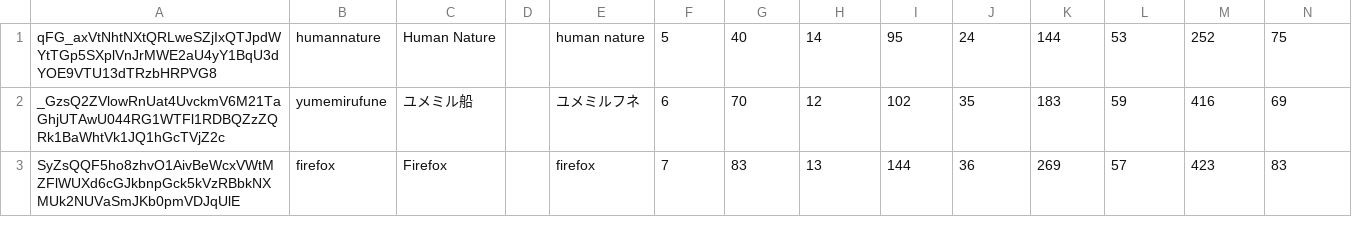
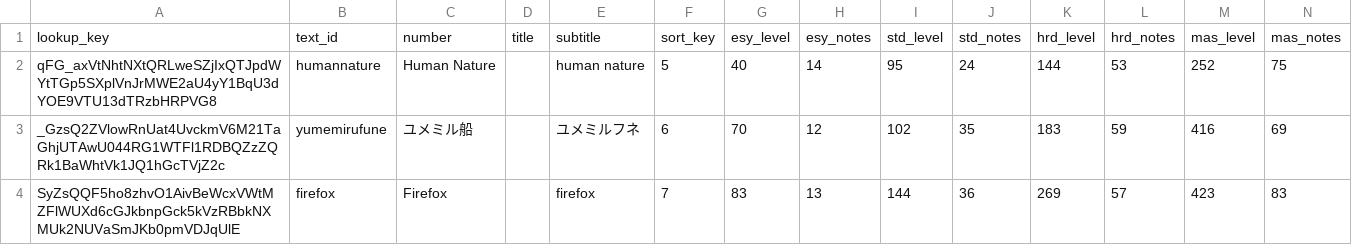
Before and after one commit to maplia/crossbeats-rp-sim, a TSV file: revrank/rev1st/db/master/musics.tsv, drawn as a sheet; only a part is shown; rows hold the shown columns only; the diff names each change by its address in the sheet, - before the commit and + after, or states it on an @@ line.

```diff
--- a/revrank/rev1st/db/master/musics.tsv
+++ b/revrank/rev1st/db/master/musics.tsv
+row 1: lookup_key | text_id | number | title | subtitle | sort_key | esy_level | esy_notes | std_level | std_notes | hrd_level | hrd_notes | mas_level | mas_notes
```
Also changed, not shown: cxbrank/db/master/event_musics.tsv, cxbrank/db/master/events.tsv, 52 other files.
